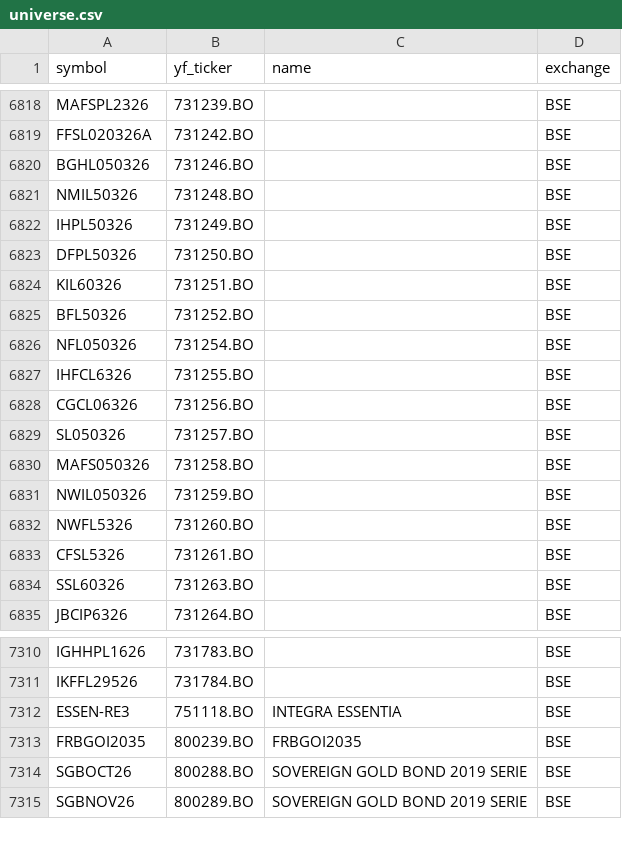
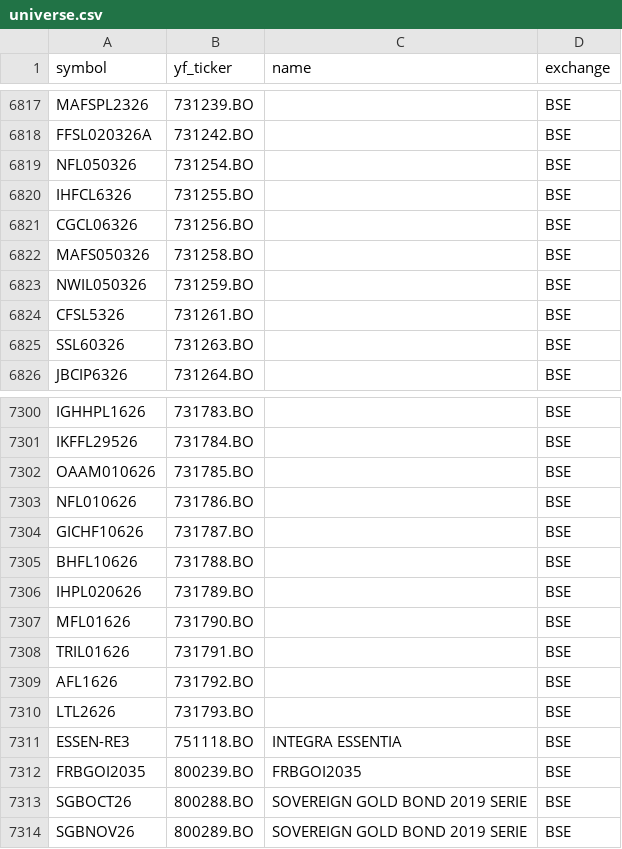
Before and after one commit to Aditya100704/nse-bse-momentum-scanner, a CSV file: data/universe.csv, drawn as a sheet; only a part is shown, gaps mark what is left out; the diff covers the shown part only.

```diff
--- a/data/universe.csv
+++ b/data/universe.csv
@@ -6819,8 +6818,2 @@ MAFSPL2326,731239.BO,,BSE
 FFSL020326A,731242.BO,,BSE
-BGHL050326,731246.BO,,BSE
-NMIL50326,731248.BO,,BSE
-IHPL50326,731249.BO,,BSE
-DFPL50326,731250.BO,,BSE
-KIL60326,731251.BO,,BSE
-BFL50326,731252.BO,,BSE
 NFL050326,731254.BO,,BSE
@@ -6828,6 +6821,4 @@ IHFCL6326,731255.BO,,BSE
 CGCL06326,731256.BO,,BSE
-SL050326,731257.BO,,BSE
 MAFS050326,731258.BO,,BSE
 NWIL050326,731259.BO,,BSE
-NWFL5326,731260.BO,,BSE
 CFSL5326,731261.BO,,BSE
@@ -7311,2 +7301,11 @@ IGHHPL1626,731783.BO,,BSE
 IKFFL29526,731784.BO,,BSE
+OAAM010626,731785.BO,,BSE
+NFL010626,731786.BO,,BSE
+GICHF10626,731787.BO,,BSE
+BHFL10626,731788.BO,,BSE
+IHPL020626,731789.BO,,BSE
+MFL01626,731790.BO,,BSE
+TRIL01626,731791.BO,,BSE
+AFL1626,731792.BO,,BSE
+LTL2626,731793.BO,,BSE
 ESSEN-RE3,751118.BO,INTEGRA ESSENTIA,BSE
```
Also changed, not shown: 10 added rows, 9 removed rows and 8 edited cells elsewhere in this file, 8 other files.
